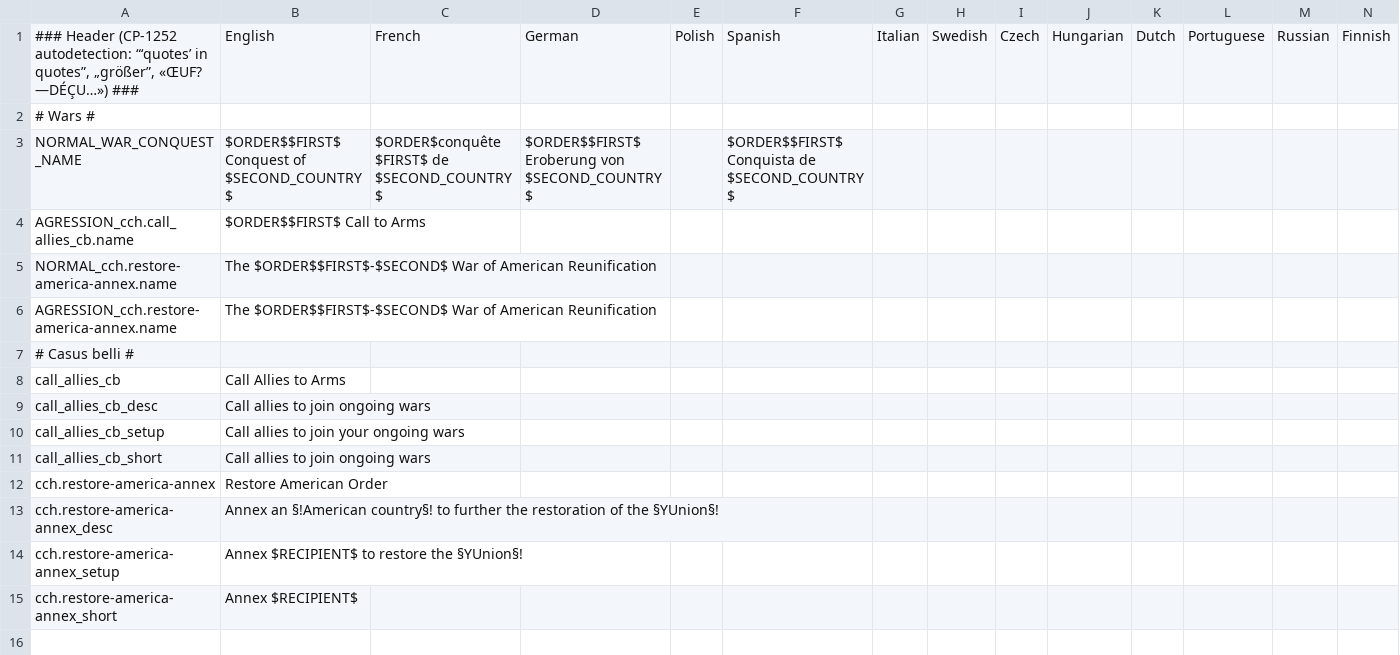
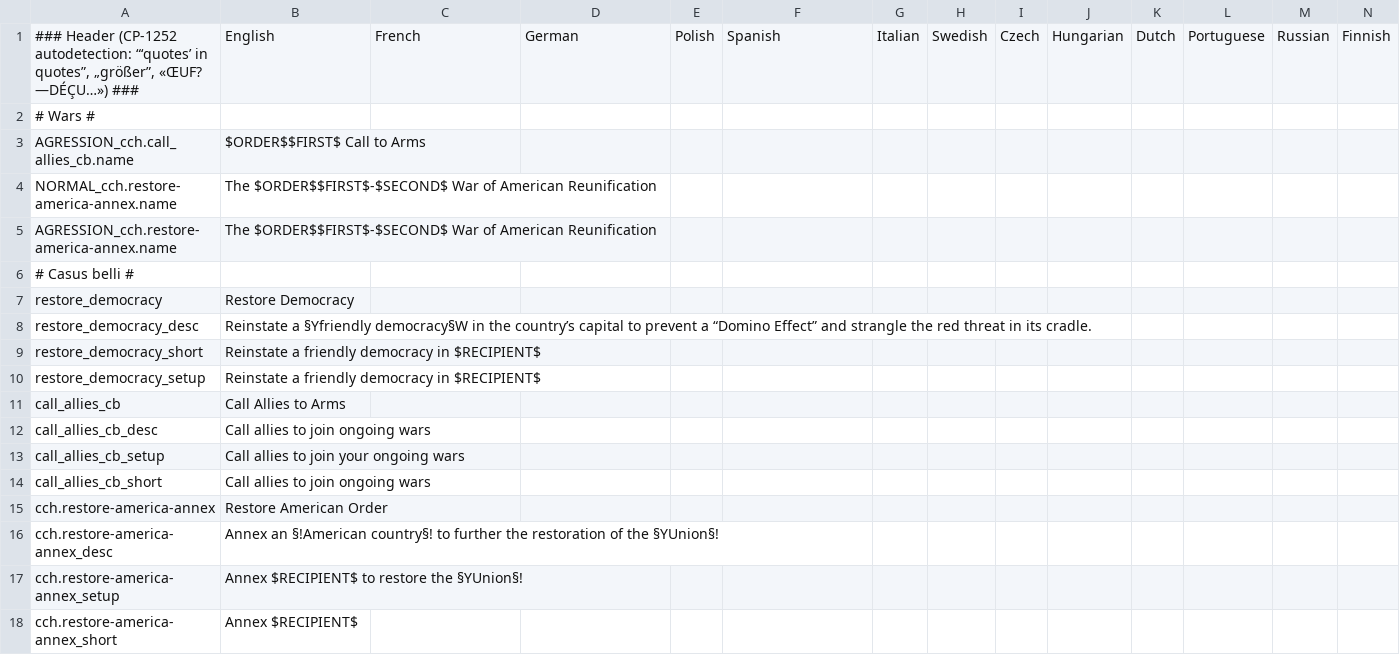
Before and after one commit to moretrim/ccHFM, a CSV file: ccHFM/localisation/cch.wars.csv, drawn as a sheet.

```diff
--- a/ccHFM/localisation/cch.wars.csv
+++ b/ccHFM/localisation/cch.wars.csv
@@ -2,3 +2,2 @@
 # Wars #;;;;;;;;;;;;;;
-NORMAL_WAR_CONQUEST_NAME;$ORDER$$FIRST$ Conquest of $SECOND_COUNTRY$;$ORDER$conquête $FIRST$ de $SECOND_COUNTRY$;$ORDER$$FIRST$ Eroberung von $SECOND_COUNTRY$;;$ORDER$$FIRST$ Conquista de $SECOND_COUNTRY$;;;;;;;;;
 AGRESSION_cch.call_allies_cb.name;$ORDER$$FIRST$ Call to Arms;;;;;;;;;;;;;
@@ -7,2 +6,6 @@ AGRESSION_cch.restore-america-annex.name;The $ORDER$$FIRST$-$SECOND$ War of Amer
 # Casus belli #;;;;;;;;;;;;;;
+restore_democracy;Restore Democracy;;;;;;;;;;;;;
+restore_democracy_desc;Reinstate a §Yfriendly democracy§W in the country’s capital to prevent a “Domino Effect” and strangle the red threat in its cradle.;;;;;;;;;;;;;
+restore_democracy_short;Reinstate a friendly democracy in $RECIPIENT$;;;;;;;;;;;;;
+restore_democracy_setup;Reinstate a friendly democracy in $RECIPIENT$;;;;;;;;;;;;;
 call_allies_cb;Call Allies to Arms;;;;;;;;;;;;;
```
Also changed, not shown: ccHFM/localisation/cch.fixes.csv, 1 other file.
